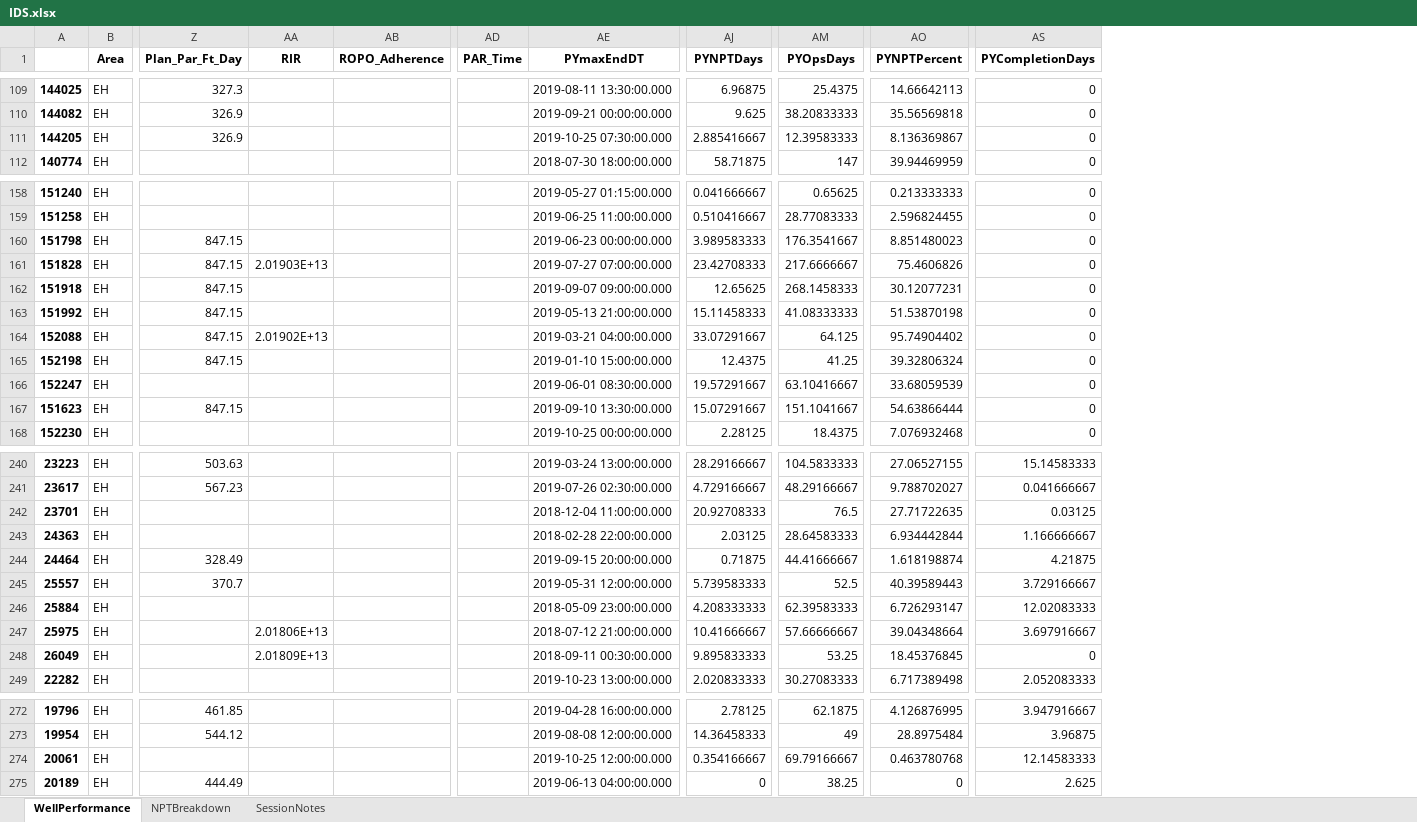
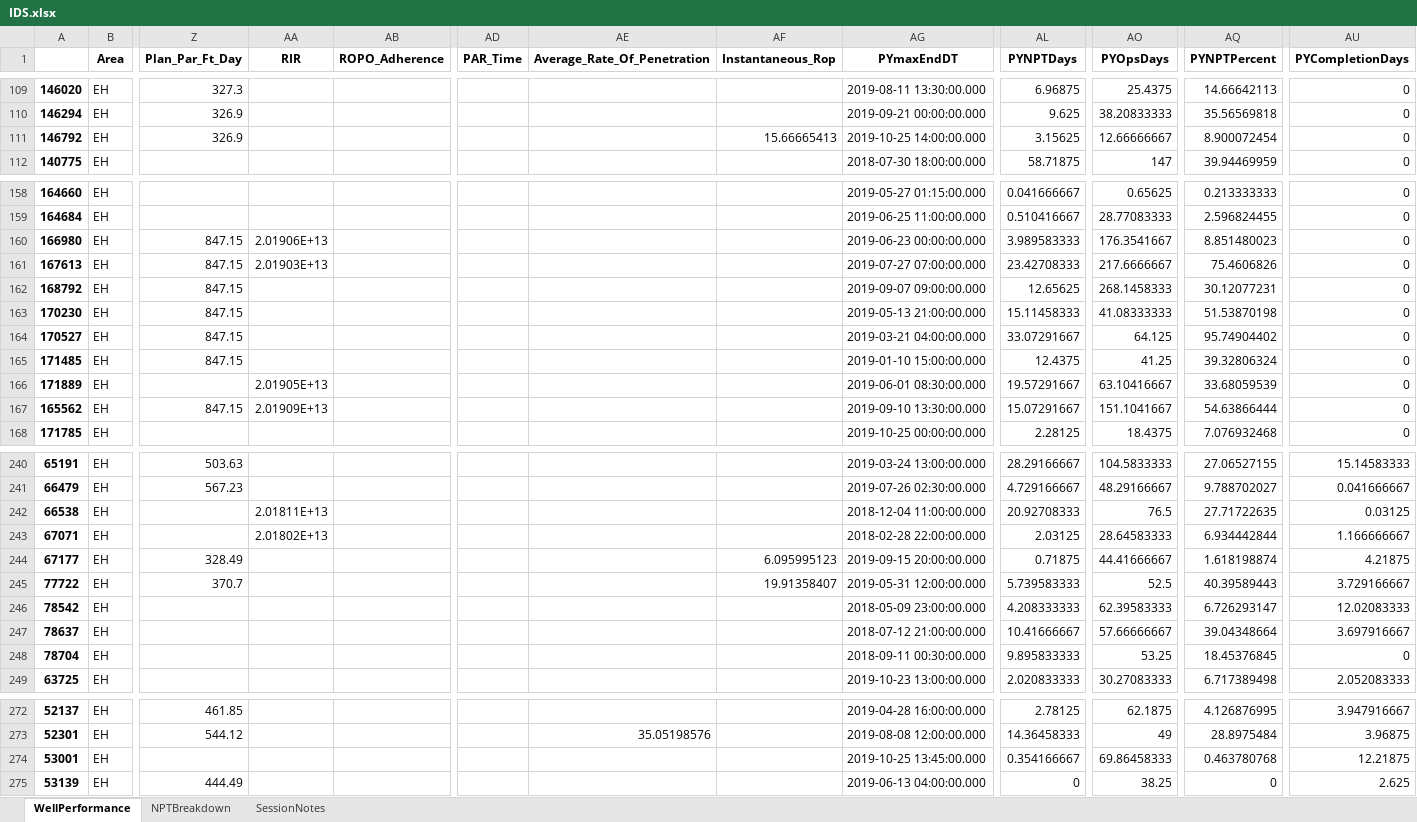
Before and after one commit to keith-mykmi/IDSVCT, an Excel workbook: IDS.xlsx, sheet WellPerformance, drawn as a sheet; only a part is shown, gaps mark what is left out; values as stored, in another font and other column widths than the file's, no borders; removed rows and columns are numbered as before the commit, all else as after; the diff covers the shown part only; the diff names each change by its address in the sheet, - before the commit and + after, or states it on an @@ line.

```diff
--- a/IDS.xlsx (sheet WellPerformance)
+++ b/IDS.xlsx (sheet WellPerformance)
-column A, rows 109-112: 144025 | 144082 | 144205 | 140774; rows 158-168: 151240 | 151258 | 151798 | 151828 | 151918 | 151992 | 152088 | 152198 | 152247 | 151623 | 152230; rows 240-249: 23223 | 23617 | 23701 | 24363 | 24464 | 25557 | 25884 | 25975 | 26049 | 22282; rows 272-275: 19796 | 19954 | 20061 | 20189
+column A, rows 109-112: 146020 | 146294 | 146792 | 140775; rows 158-168: 164660 | 164684 | 166980 | 167613 | 168792 | 170230 | 170527 | 171485 | 171889 | 165562 | 171785; rows 240-249: 65191 | 66479 | 66538 | 67071 | 67177 | 77722 | 78542 | 78637 | 78704 | 63725; rows 272-275: 52137 | 52301 | 53001 | 53139
+column AE (Average_Rate_Of_Penetration), row 273: 35.05198576
+column AF (Instantaneous_Rop), row 111: 15.66665413; rows 244-245: 6.095995123 | 19.91358407
-AG111 (PYmaxEndDT): 2019-10-25 07:30:00.000
+AG111 (PYmaxEndDT): 2019-10-25 14:00:00.000
-AL111 (PYNPTDays): 2.885416667
+AL111 (PYNPTDays): 3.15625
-AO111 (PYOpsDays): 12.39583333
+AO111 (PYOpsDays): 12.66666667
-AQ111 (PYNPTPercent): 8.136369867
+AQ111 (PYNPTPercent): 8.900072454
-AA160 (RIR): (empty)
+AA160 (RIR): 2.01906E+13
-AA164 (RIR): 2.01902E+13
+AA164 (RIR): (empty)
-AA166 (RIR): (empty)
+AA166 (RIR): 2.01905E+13
-AA167 (RIR): (empty)
+AA167 (RIR): 2.01909E+13
-AA242 (RIR): (empty)
+AA242 (RIR): 2.01811E+13
-AA243 (RIR): (empty)
+AA243 (RIR): 2.01802E+13
-AA247 (RIR): 2.01806E+13
+AA247 (RIR): (empty)
-AA248 (RIR): 2.01809E+13
+AA248 (RIR): (empty)
-AG274 (PYmaxEndDT): 2019-10-25 12:00:00.000
+AG274 (PYmaxEndDT): 2019-10-25 13:45:00.000
-AO274 (PYOpsDays): 69.79166667
+AO274 (PYOpsDays): 69.86458333
-AU274 (PYCompletionDays): 12.14583333
+AU274 (PYCompletionDays): 12.21875
```
Also changed, not shown: 48 edited cells elsewhere in this sheet, sheet NPTBreakdown, sheet SessionNotes, 2 other files.
